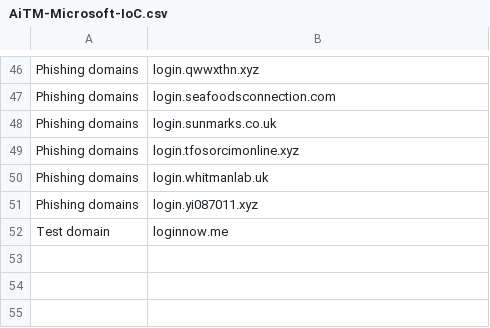
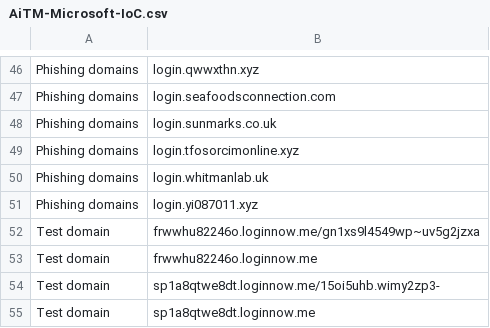
Before and after one commit to LearningKijo/KQL, a CSV file: KQL-XDR-Hunting/ThreatHunting/IOCs-Folder/AiTM-Microsoft-IoC.csv, drawn as a sheet; only a part is shown, gaps mark what is left out.

Commit message:
Update AiTM-Microsoft-IoC.csv

```diff
--- a/KQL-XDR-Hunting/ThreatHunting/IOCs-Folder/AiTM-Microsoft-IoC.csv
+++ b/KQL-XDR-Hunting/ThreatHunting/IOCs-Folder/AiTM-Microsoft-IoC.csv
@@ -51,2 +51,5 @@ Phishing domains,login.whitmanlab.uk
 Phishing domains,login.yi087011.xyz
-Test domain, loginnow.me
+Test domain, frwwhu82246o.loginnow.me/gn1xs9l4549wp~uv5g2jzxa
+Test domain, frwwhu82246o.loginnow.me
+Test domain, sp1a8qtwe8dt.loginnow.me/15oi5uhb.wimy2zp3-
+Test domain, sp1a8qtwe8dt.loginnow.me
```
